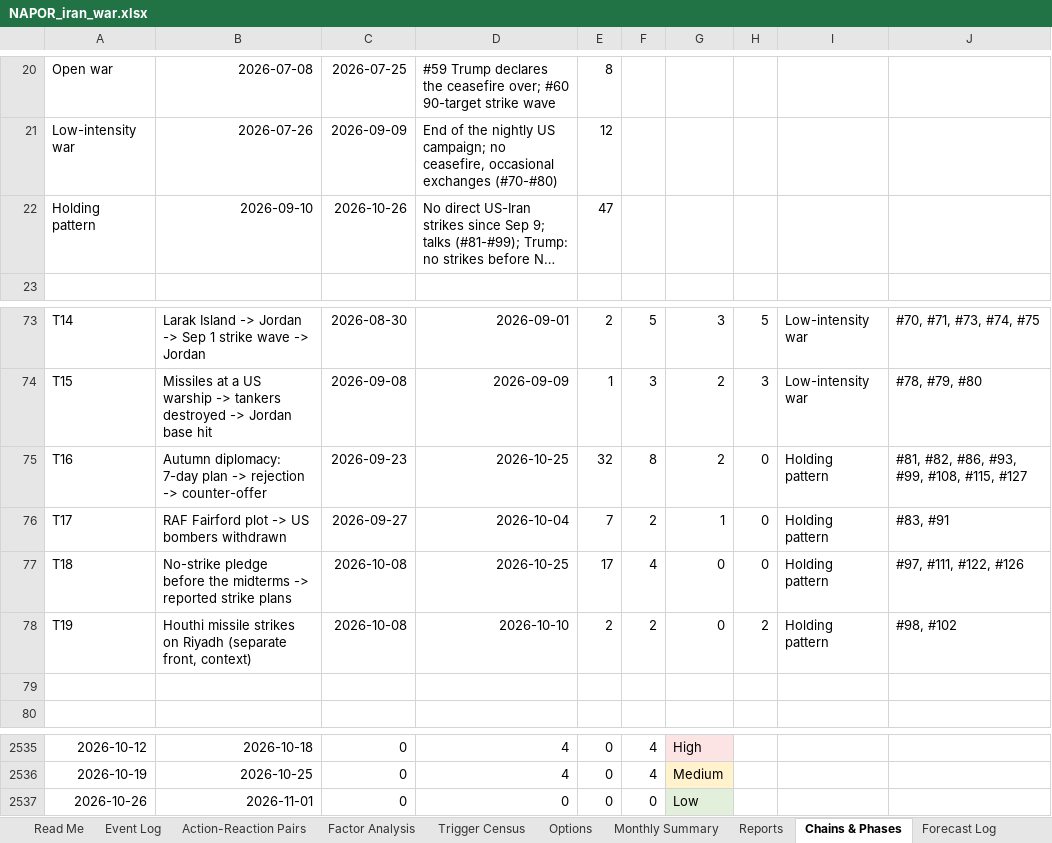
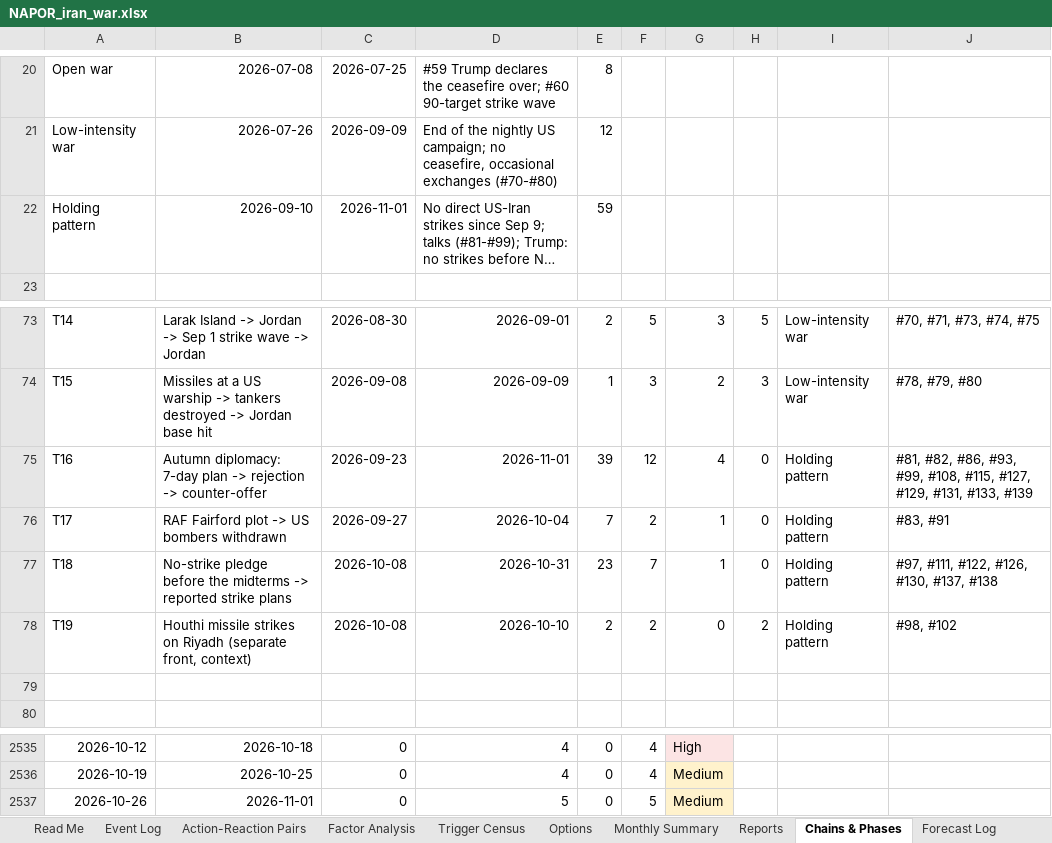
Before and after one commit to siddraw/NAPOR-Options-Explorer, an Excel workbook: napor/NAPOR_iran_war.xlsx, sheet Chains & Phases, drawn as a sheet; only a part is shown, gaps mark what is left out; long unchanged cells end in …; values as stored, in another font and other column widths than the file's, no borders; the diff names each change by its address in the sheet, - before the commit and + after, or states it on an @@ line.

```diff
--- a/napor/NAPOR_iran_war.xlsx (sheet Chains & Phases)
+++ b/napor/NAPOR_iran_war.xlsx (sheet Chains & Phases)
-C22: 2026-10-26
+C22: 2026-11-01
-E22: 47
+E22: 59
-D75: 2026-10-25
+D75: 2026-11-01
-E75: 32
+E75: 39
-F75: 8
+F75: 12
-G75: 2
+G75: 4
-J75: …#108, #115, #127
+J75: …#108, #115, #127, #129, #131, #133, #139
-D77: 2026-10-25
+D77: 2026-10-31
-E77: 17
+E77: 23
-F77: 4
+F77: 7
-G77: 0
+G77: 1
-J77: #97, #111, #122, #126
+J77: #97, #111, #122, #126, #130, #137, #138
-D2537: 0
+D2537: 5
-F2537: 0
+F2537: 5
-G2537: Low
+G2537: Medium
-G2537 fill: #E2EFDA
+G2537 fill: #FFF2CC
```
Also changed, not shown: sheet Reports, sheet Event Log, sheet Review Queue, sheet Forecast Log, sheet Monthly Summary, sheet Options, 2 more sheets, formulas that keep their value, 41 other files.
